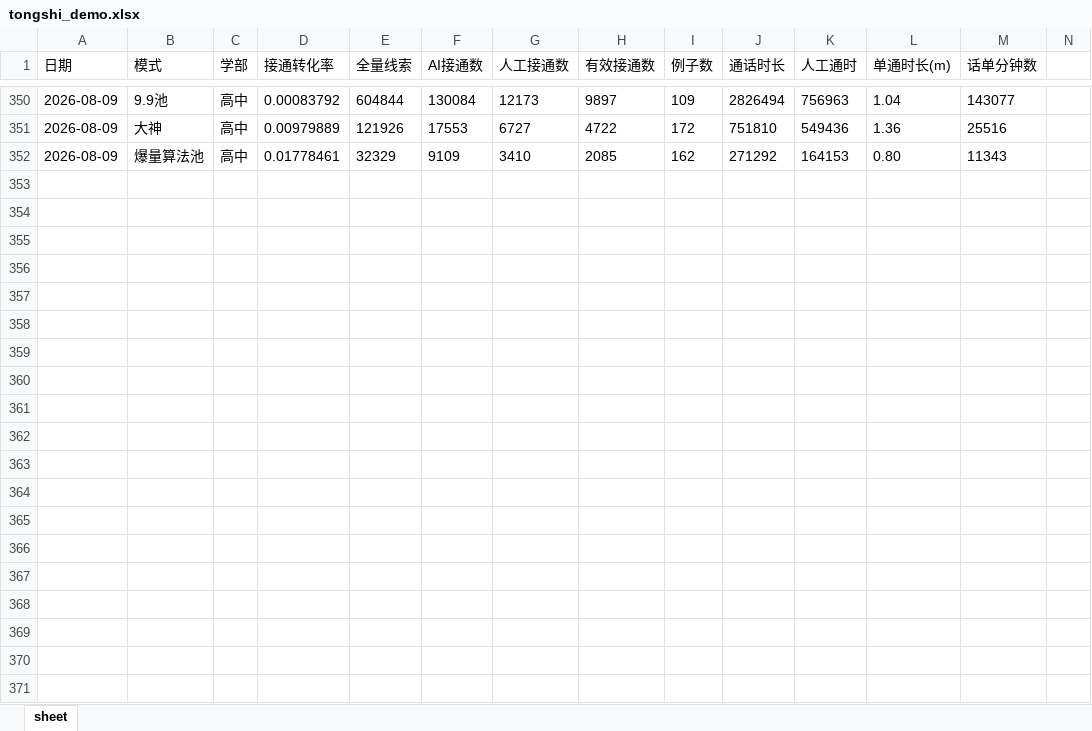
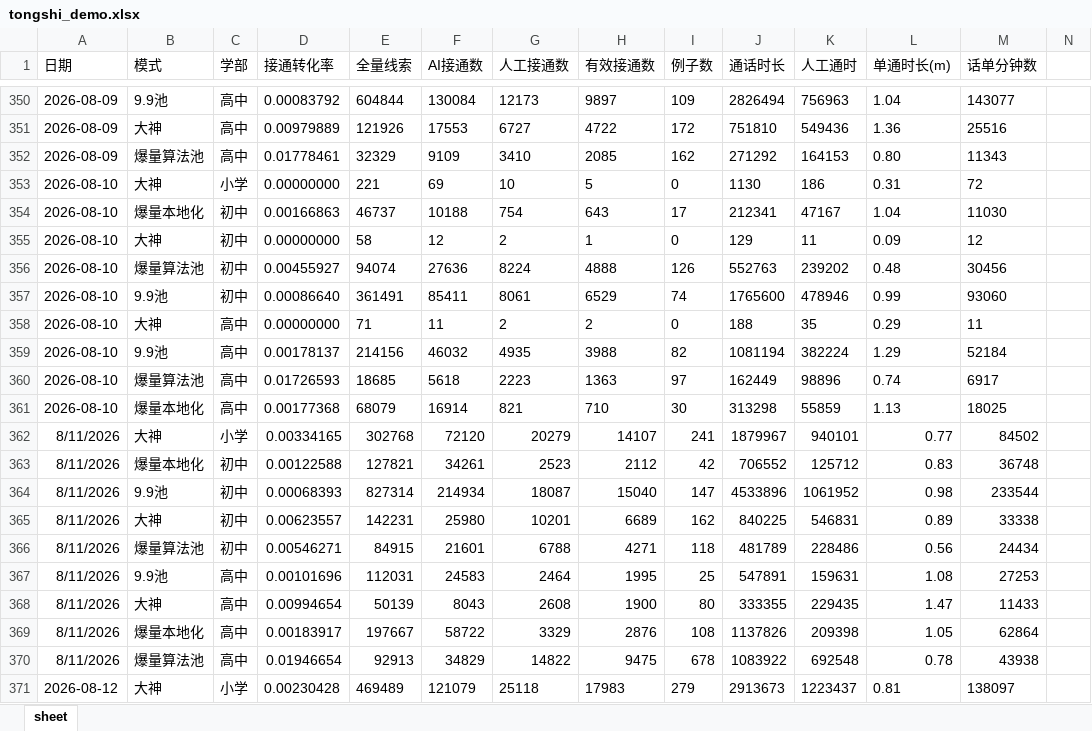
Before and after one commit to yxqhuqin222-star/renxiao, an Excel workbook: data/uploads/tongshi_demo.xlsx, sheet sheet, drawn as a sheet; only a part is shown, gaps mark what is left out; values as stored, in another font and other column widths than the file's, no borders; rows hold the shown columns only; the diff covers the shown part only; the diff names each change by its address in the sheet, - before the commit and + after, or states it on an @@ line.

```diff
--- a/data/uploads/tongshi_demo.xlsx (sheet sheet)
+++ b/data/uploads/tongshi_demo.xlsx (sheet sheet)
+row 353: 2026-08-10 | 大神 | 小学 | 0.00000000 | 221 | 69 | 10 | 5 | 0 | 1130 | 186 | 0.31 | 72
+row 354: 2026-08-10 | 爆量本地化 | 初中 | 0.00166863 | 46737 | 10188 | 754 | 643 | 17 | 212341 | 47167 | 1.04 | 11030
+row 355: 2026-08-10 | 大神 | 初中 | 0.00000000 | 58 | 12 | 2 | 1 | 0 | 129 | 11 | 0.09 | 12
+row 356: 2026-08-10 | 爆量算法池 | 初中 | 0.00455927 | 94074 | 27636 | 8224 | 4888 | 126 | 552763 | 239202 | 0.48 | 30456
+row 357: 2026-08-10 | 9.9池 | 初中 | 0.00086640 | 361491 | 85411 | 8061 | 6529 | 74 | 1765600 | 478946 | 0.99 | 93060
+row 358: 2026-08-10 | 大神 | 高中 | 0.00000000 | 71 | 11 | 2 | 2 | 0 | 188 | 35 | 0.29 | 11
+row 359: 2026-08-10 | 9.9池 | 高中 | 0.00178137 | 214156 | 46032 | 4935 | 3988 | 82 | 1081194 | 382224 | 1.29 | 52184
+row 360: 2026-08-10 | 爆量算法池 | 高中 | 0.01726593 | 18685 | 5618 | 2223 | 1363 | 97 | 162449 | 98896 | 0.74 | 6917
+row 361: 2026-08-10 | 爆量本地化 | 高中 | 0.00177368 | 68079 | 16914 | 821 | 710 | 30 | 313298 | 55859 | 1.13 | 18025
+row 362: 8/11/2026 | 大神 | 小学 | 0.00334165 | 302768 | 72120 | 20279 | 14107 | 241 | 1879967 | 940101 | 0.77 | 84502
+row 363: 8/11/2026 | 爆量本地化 | 初中 | 0.00122588 | 127821 | 34261 | 2523 | 2112 | 42 | 706552 | 125712 | 0.83 | 36748
+row 364: 8/11/2026 | 9.9池 | 初中 | 0.00068393 | 827314 | 214934 | 18087 | 15040 | 147 | 4533896 | 1061952 | 0.98 | 233544
+row 365: 8/11/2026 | 大神 | 初中 | 0.00623557 | 142231 | 25980 | 10201 | 6689 | 162 | 840225 | 546831 | 0.89 | 33338
+row 366: 8/11/2026 | 爆量算法池 | 初中 | 0.00546271 | 84915 | 21601 | 6788 | 4271 | 118 | 481789 | 228486 | 0.56 | 24434
+row 367: 8/11/2026 | 9.9池 | 高中 | 0.00101696 | 112031 | 24583 | 2464 | 1995 | 25 | 547891 | 159631 | 1.08 | 27253
+row 368: 8/11/2026 | 大神 | 高中 | 0.00994654 | 50139 | 8043 | 2608 | 1900 | 80 | 333355 | 229435 | 1.47 | 11433
+row 369: 8/11/2026 | 爆量本地化 | 高中 | 0.00183917 | 197667 | 58722 | 3329 | 2876 | 108 | 1137826 | 209398 | 1.05 | 62864
+row 370: 8/11/2026 | 爆量算法池 | 高中 | 0.01946654 | 92913 | 34829 | 14822 | 9475 | 678 | 1083922 | 692548 | 0.78 | 43938
+row 371: 2026-08-12 | 大神 | 小学 | 0.00230428 | 469489 | 121079 | 25118 | 17983 | 279 | 2913673 | 1223437 | 0.81 | 138097
```
Also changed, not shown: 16 added rows elsewhere in this sheet, data/uploads/zhuanhua_demo.xlsx, 9 other files.
